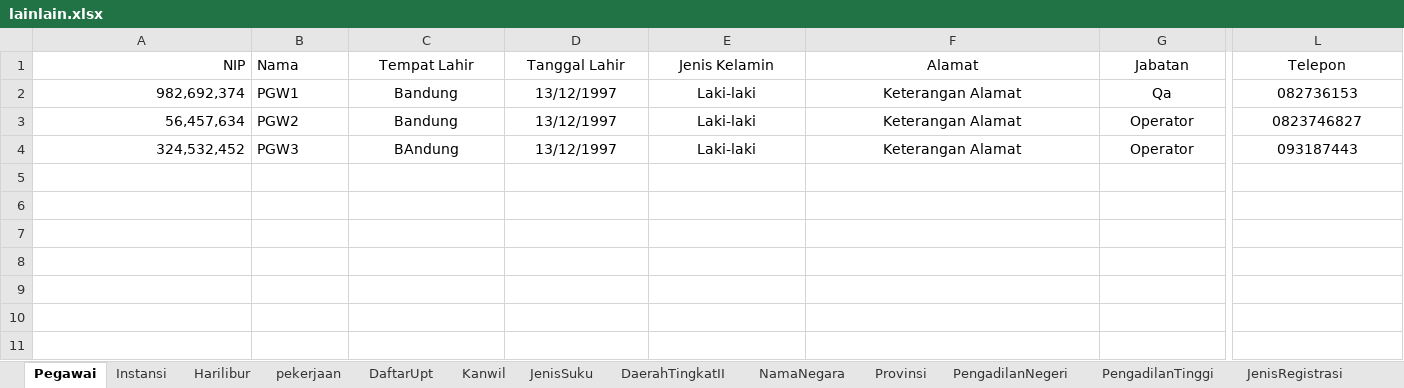
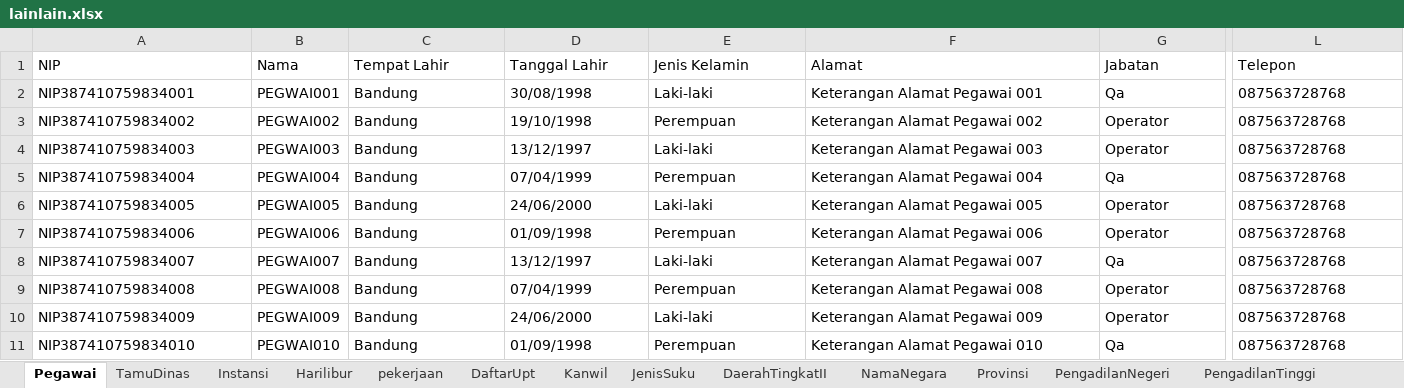
Before and after one commit to ecahyono/Automationpython, an Excel workbook: Filexel/lainlain.xlsx, sheet Pegawai, drawn as a sheet; only a part is shown, gaps mark what is left out; values as stored, in another font and other column widths than the file's, no borders; rows hold the shown columns only; the diff covers the shown part only; the diff names each change by its address in the sheet, - before the commit and + after, or states it on an @@ line.

```diff
--- a/Filexel/lainlain.xlsx (sheet Pegawai)
+++ b/Filexel/lainlain.xlsx (sheet Pegawai)
+sheet tab: TamuDinas
-A1:A4 alignment: right
+A1:A4 alignment: left
-C1:L4 alignment: center
+C1:L4 alignment: left
-A2 (NIP): 982,692,374
+A2 (NIP): NIP387410759834001
-B2 (Nama): PGW1
+B2 (Nama): PEGWAI001
-D2 (Tanggal Lahir): 13/12/1997
+D2 (Tanggal Lahir): 30/08/1998
-F2 (Alamat): Keterangan Alamat
+F2 (Alamat): Keterangan Alamat Pegawai 001
-L2 (Telepon): 082736153
+L2 (Telepon): 087563728768
-A3 (NIP): 56,457,634
+A3 (NIP): NIP387410759834002
-B3 (Nama): PGW2
+B3 (Nama): PEGWAI002
-D3 (Tanggal Lahir): 13/12/1997
+D3 (Tanggal Lahir): 19/10/1998
-E3 (Jenis Kelamin): Laki-laki
+E3 (Jenis Kelamin): Perempuan
-F3 (Alamat): Keterangan Alamat
+F3 (Alamat): Keterangan Alamat Pegawai 002
-L3 (Telepon): 0823746827
+L3 (Telepon): 087563728768
-A4 (NIP): 324,532,452
+A4 (NIP): NIP387410759834003
-B4 (Nama): PGW3
+B4 (Nama): PEGWAI003
-C4 (Tempat Lahir): BAndung
+C4 (Tempat Lahir): Bandung
-F4 (Alamat): Keterangan Alamat
+F4 (Alamat): Keterangan Alamat Pegawai 003
-L4 (Telepon): 093187443
+L4 (Telepon): 087563728768
+row 5: NIP387410759834004 | PEGWAI004 | Bandung | 07/04/1999 | Perempuan | Keterangan Alamat Pegawai 004 | Qa | 087563728768
+row 6: NIP387410759834005 | PEGWAI005 | Bandung | 24/06/2000 | Laki-laki | Keterangan Alamat Pegawai 005 | Operator | 087563728768
+row 7: NIP387410759834006 | PEGWAI006 | Bandung | 01/09/1998 | Perempuan | Keterangan Alamat Pegawai 006 | Operator | 087563728768
+row 8: NIP387410759834007 | PEGWAI007 | Bandung | 13/12/1997 | Laki-laki | Keterangan Alamat Pegawai 007 | Qa | 087563728768
+row 9: NIP387410759834008 | PEGWAI008 | Bandung | 07/04/1999 | Perempuan | Keterangan Alamat Pegawai 008 | Operator | 087563728768
+row 10: NIP387410759834009 | PEGWAI009 | Bandung | 24/06/2000 | Laki-laki | Keterangan Alamat Pegawai 009 | Operator | 087563728768
+row 11: NIP387410759834010 | PEGWAI010 | Bandung | 01/09/1998 | Perempuan | Keterangan Alamat Pegawai 010 | Qa | 087563728768
```
Also changed, not shown: cell formats elsewhere in this sheet, 3 other files.
